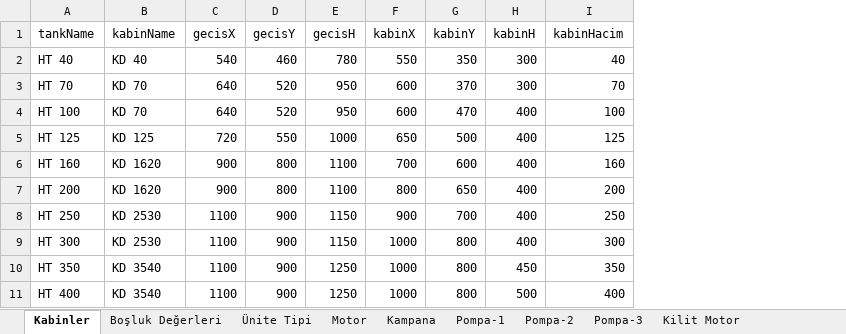
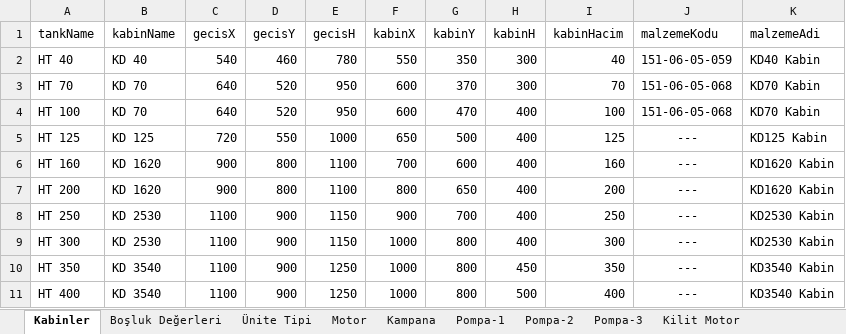
Before and after one commit to hidirektor/Hesaplama, an Excel workbook: src/main/resources/assets/data/Hidrolik.xlsx, sheet Kabinler, drawn as a sheet; values as stored, in another font and other column widths than the file's, no borders; the diff names each change by its address in the sheet, - before the commit and + after, or states it on an @@ line.

```diff
--- a/src/main/resources/assets/data/Hidrolik.xlsx (sheet Kabinler)
+++ b/src/main/resources/assets/data/Hidrolik.xlsx (sheet Kabinler)
+column J (malzemeKodu), rows 2-11: 151-06-05-059 | 151-06-05-068 | 151-06-05-068 | --- | --- | --- | --- | --- | --- | ---
+column K (malzemeAdi), rows 2-11: KD40 Kabin | KD70 Kabin | KD70 Kabin | KD125 Kabin | KD1620 Kabin | KD1620 Kabin | KD2530 Kabin | KD2530 Kabin | KD3540 Kabin | KD3540 Kabin
```
Also changed, not shown: target/classes/assets/data/Hidrolik.xlsx, 12 other files.
